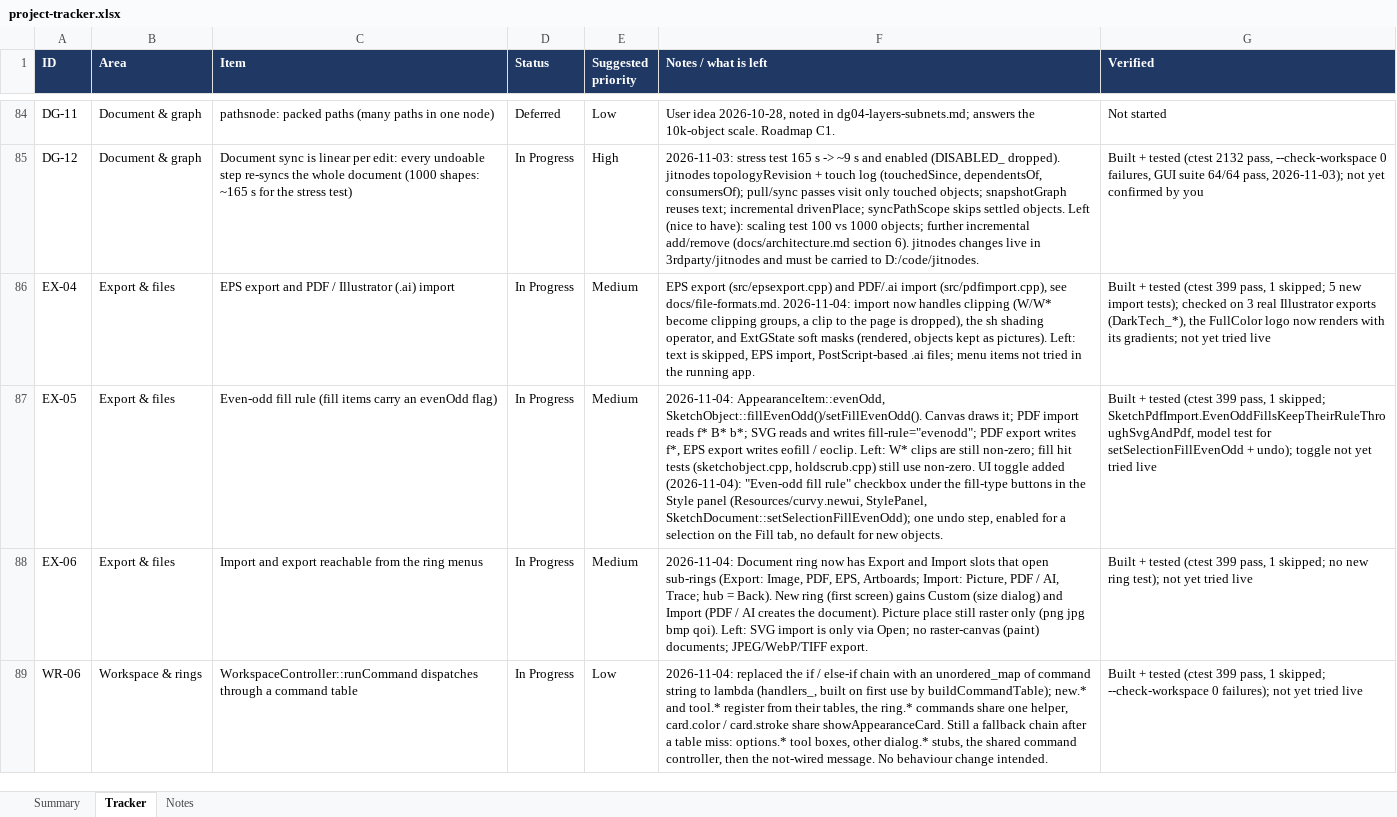
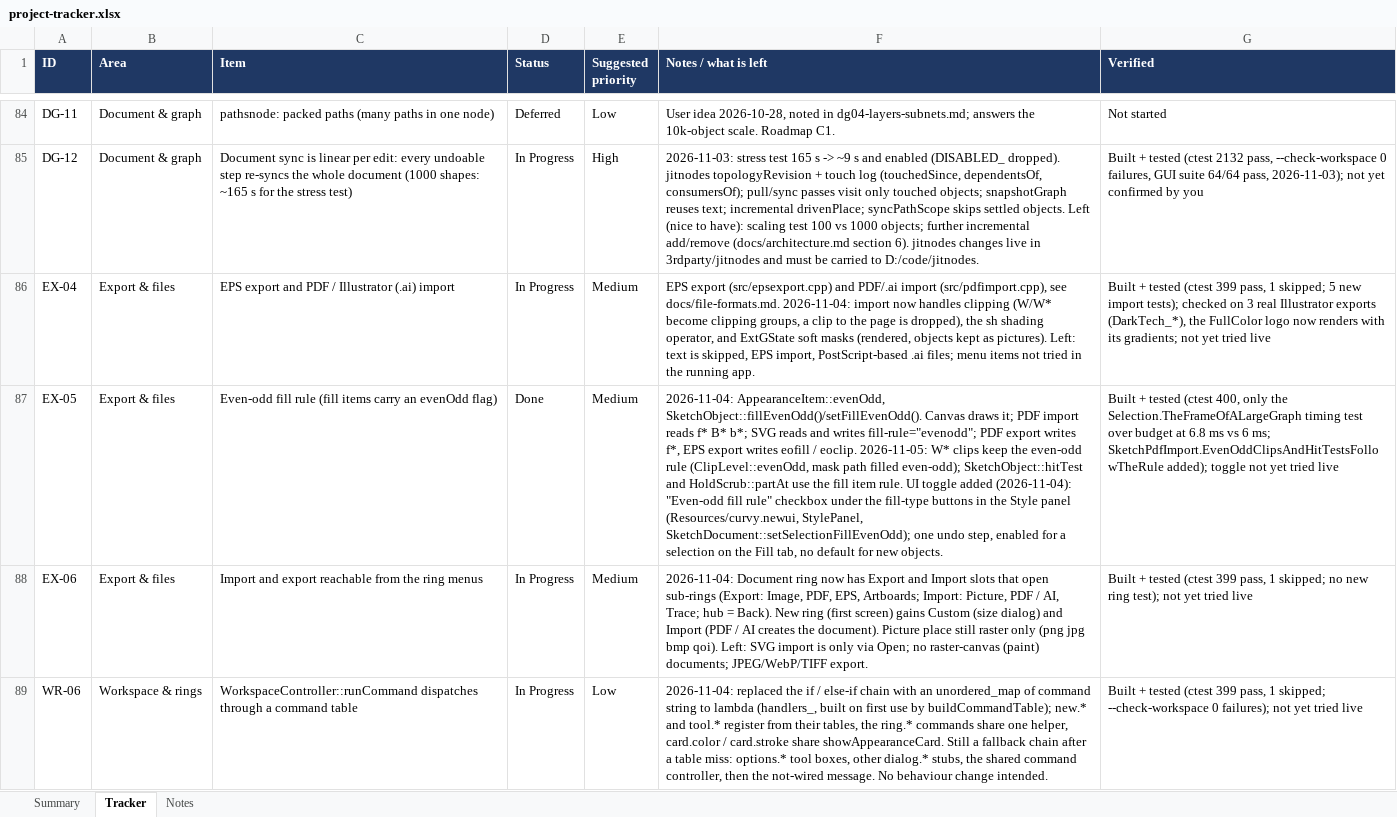
Before and after one commit to jimcrafton/curvy, an Excel workbook: docs/project-tracker.xlsx, sheet Tracker, drawn as a sheet; only a part is shown, gaps mark what is left out; values as stored, in another font and other column widths than the file's, no borders; conditional formats not drawn; the diff names each change by its address in the sheet, - before the commit and + after, or states it on an @@ line.

Commit message:
more .ai and .pdf import/export support, and some minor changes in ui to allow for marking menu to do imports and exports

```diff
--- a/docs/project-tracker.xlsx (sheet Tracker)
+++ b/docs/project-tracker.xlsx (sheet Tracker)
-D87 (Status): In Progress
+D87 (Status): Done
-F87 (Notes / what is left): …/ eoclip. Left: W* clips are still non-zero; fill hit tests (sketchobject.cpp, holdscrub.cpp) still use non-zero. UI toggle…
+F87 (Notes / what is left): …/ eoclip. 2026-11-05: W* clips keep the even-odd rule (ClipLevel::evenOdd, mask path filled even-odd); SketchObject::hitTest and HoldScrub::partAt use the fill item rule. UI toggle…
-G87 (Verified): …tested (ctest 399 pass, 1 skipped; SketchPdfImport.EvenOddFillsKeepTheirRuleThroughSvgAndPdf, model test for setSelectionFillEvenOdd + undo); toggle not…
+G87 (Verified): …tested (ctest 400, only the Selection.TheFrameOfALargeGraph timing test over budget at 6.8 ms vs 6 ms; SketchPdfImport.EvenOddClipsAndHitTestsFollowTheRule added); toggle not…
```
Also changed, not shown: 5 other files.
